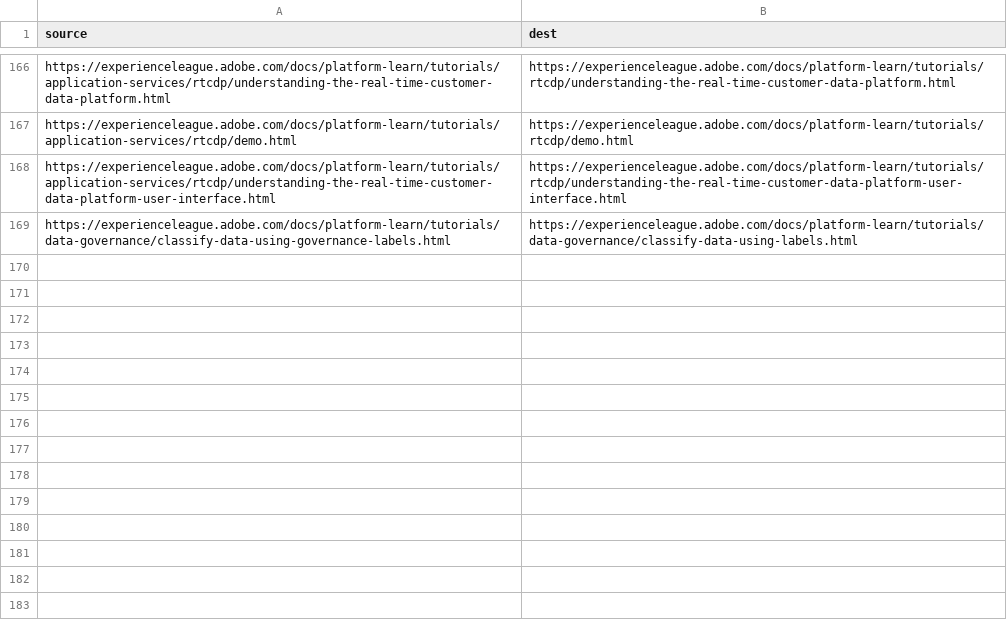
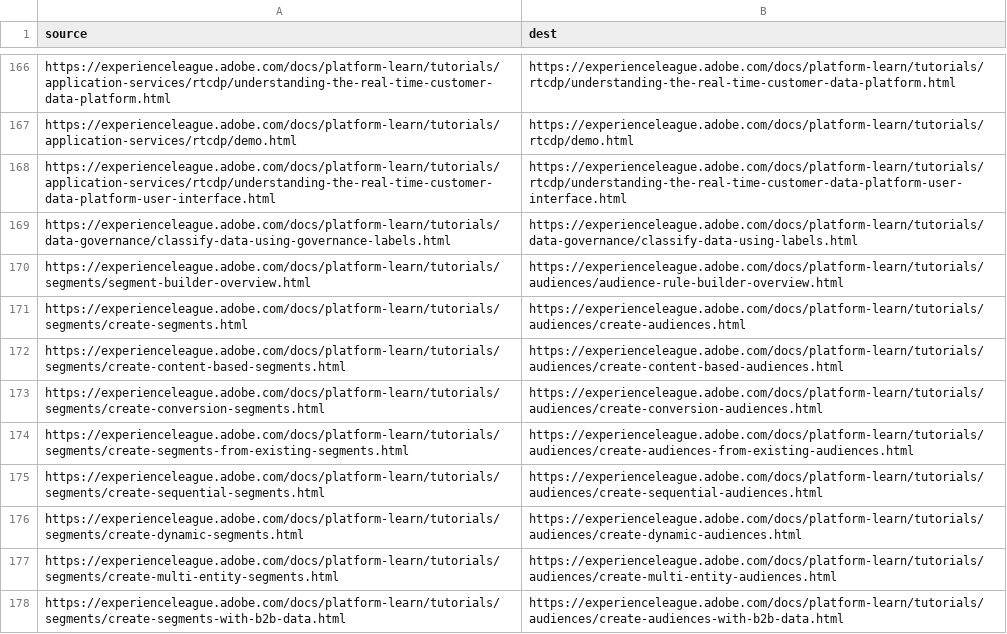
Before and after one commit to AdobeDocs/platform-learn.sv-SE, a CSV file: redirects.csv, drawn as a sheet; only a part is shown, gaps mark what is left out.

Commit message:
Sync non localizable files for core commit 88a876834089348a2eb0be92ca2bd03e91d49caf

```diff
--- a/redirects.csv
+++ b/redirects.csv
@@ -169 +169,10 @@ https://experienceleague.adobe.com/docs/platform-learn/tutorials/application-ser
 https://experienceleague.adobe.com/docs/platform-learn/tutorials/data-governance/classify-data-using-governance-labels.html,https://experienceleague.adobe.com/docs/platform-learn/tutorials/data-governance/classify-data-using-labels.html
+https://experienceleague.adobe.com/docs/platform-learn/tutorials/segments/segment-builder-overview.html,https://experienceleague.adobe.com/docs/platform-learn/tutorials/audiences/audience-rule-builder-overview.html
+https://experienceleague.adobe.com/docs/platform-learn/tutorials/segments/create-segments.html,https://experienceleague.adobe.com/docs/platform-learn/tutorials/audiences/create-audiences.html
+https://experienceleague.adobe.com/docs/platform-learn/tutorials/segments/create-content-based-segments.html,https://experienceleague.adobe.com/docs/platform-learn/tutorials/audiences/create-content-based-audiences.html
+https://experienceleague.adobe.com/docs/platform-learn/tutorials/segments/create-conversion-segments.html,https://experienceleague.adobe.com/docs/platform-learn/tutorials/audiences/create-conversion-audiences.html
+https://experienceleague.adobe.com/docs/platform-learn/tutorials/segments/create-segments-from-existing-segments.html,https://experienceleague.adobe.com/docs/platform-learn/tutorials/audiences/create-audiences-from-existing-audiences.html
+https://experienceleague.adobe.com/docs/platform-learn/tutorials/segments/create-sequential-segments.html,https://experienceleague.adobe.com/docs/platform-learn/tutorials/audiences/create-sequential-audiences.html
+https://experienceleague.adobe.com/docs/platform-learn/tutorials/segments/create-dynamic-segments.html,https://experienceleague.adobe.com/docs/platform-learn/tutorials/audiences/create-dynamic-audiences.html
+https://experienceleague.adobe.com/docs/platform-learn/tutorials/segments/create-multi-entity-segments.html,https://experienceleague.adobe.com/docs/platform-learn/tutorials/audiences/create-multi-entity-audiences.html
+https://experienceleague.adobe.com/docs/platform-learn/tutorials/segments/create-segments-with-b2b-data.html,https://experienceleague.adobe.com/docs/platform-learn/tutorials/audiences/create-audiences-with-b2b-data.html
```
